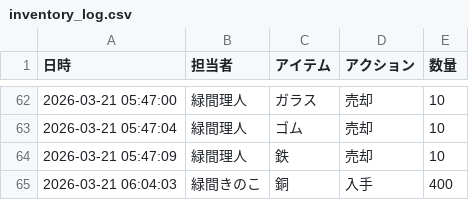
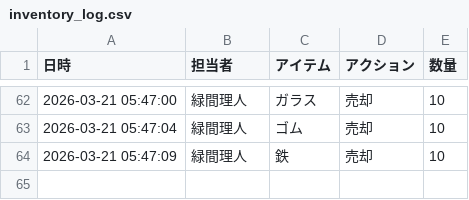
Before and after one commit to Lichtmido/midorima_material_inventory_management, a CSV file: inventory_log.csv, drawn as a sheet; only a part is shown, gaps mark what is left out.

Commit message:
Inventory Update: 2026-03-21 06:04:18

```diff
--- a/inventory_log.csv
+++ b/inventory_log.csv
@@ -64,2 +64 @@
 2026-03-21 05:47:09,緑間理人,鉄,売却,10
-2026-03-21 06:04:03,緑間きのこ,銅,入手,400
```
